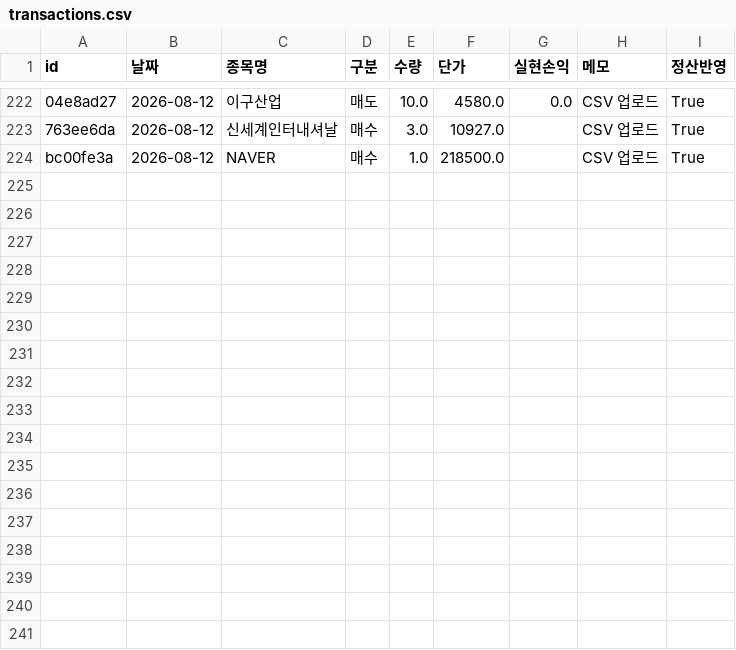
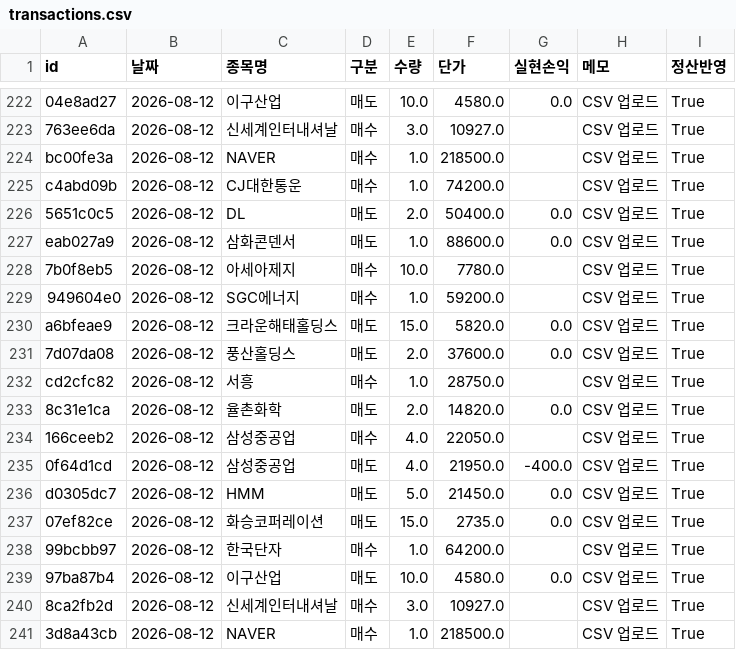
Before and after one commit to frel7022-png/files1, a CSV file: transactions.csv, drawn as a sheet; only a part is shown, gaps mark what is left out; the diff names each change by its address in the sheet, - before the commit and + after, or states it on an @@ line.

Commit message:
transactions.csv 업데이트

```diff
--- a/transactions.csv
+++ b/transactions.csv
+row 225: c4abd09b | 2026-08-12 | CJ대한통운 | 매수 | 1.0 | 74200.0 |  | CSV 업로드 | True
+row 226: 5651c0c5 | 2026-08-12 | DL | 매도 | 2.0 | 50400.0 | 0.0 | CSV 업로드 | True
+row 227: eab027a9 | 2026-08-12 | 삼화콘덴서 | 매도 | 1.0 | 88600.0 | 0.0 | CSV 업로드 | True
+row 228: 7b0f8eb5 | 2026-08-12 | 아세아제지 | 매수 | 10.0 | 7780.0 |  | CSV 업로드 | True
+row 229: 949604e0 | 2026-08-12 | SGC에너지 | 매수 | 1.0 | 59200.0 |  | CSV 업로드 | True
+row 230: a6bfeae9 | 2026-08-12 | 크라운해태홀딩스 | 매도 | 15.0 | 5820.0 | 0.0 | CSV 업로드 | True
+row 231: 7d07da08 | 2026-08-12 | 풍산홀딩스 | 매도 | 2.0 | 37600.0 | 0.0 | CSV 업로드 | True
+row 232: cd2cfc82 | 2026-08-12 | 서흥 | 매수 | 1.0 | 28750.0 |  | CSV 업로드 | True
+row 233: 8c31e1ca | 2026-08-12 | 율촌화학 | 매도 | 2.0 | 14820.0 | 0.0 | CSV 업로드 | True
+row 234: 166ceeb2 | 2026-08-12 | 삼성중공업 | 매수 | 4.0 | 22050.0 |  | CSV 업로드 | True
+row 235: 0f64d1cd | 2026-08-12 | 삼성중공업 | 매도 | 4.0 | 21950.0 | -400.0 | CSV 업로드 | True
+row 236: d0305dc7 | 2026-08-12 | HMM | 매도 | 5.0 | 21450.0 | 0.0 | CSV 업로드 | True
+row 237: 07ef82ce | 2026-08-12 | 화승코퍼레이션 | 매도 | 15.0 | 2735.0 | 0.0 | CSV 업로드 | True
+row 238: 99bcbb97 | 2026-08-12 | 한국단자 | 매수 | 1.0 | 64200.0 |  | CSV 업로드 | True
+row 239: 97ba87b4 | 2026-08-12 | 이구산업 | 매도 | 10.0 | 4580.0 | 0.0 | CSV 업로드 | True
+row 240: 8ca2fb2d | 2026-08-12 | 신세계인터내셔날 | 매수 | 3.0 | 10927.0 |  | CSV 업로드 | True
+row 241: 3d8a43cb | 2026-08-12 | NAVER | 매수 | 1.0 | 218500.0 |  | CSV 업로드 | True
```
